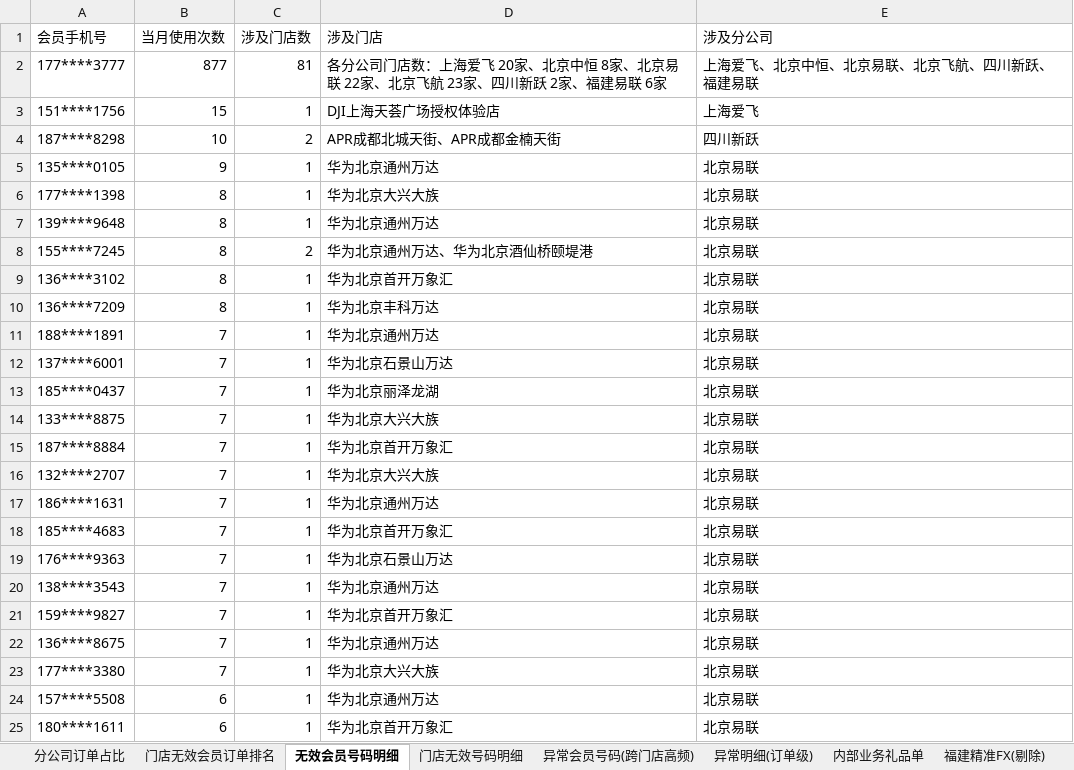
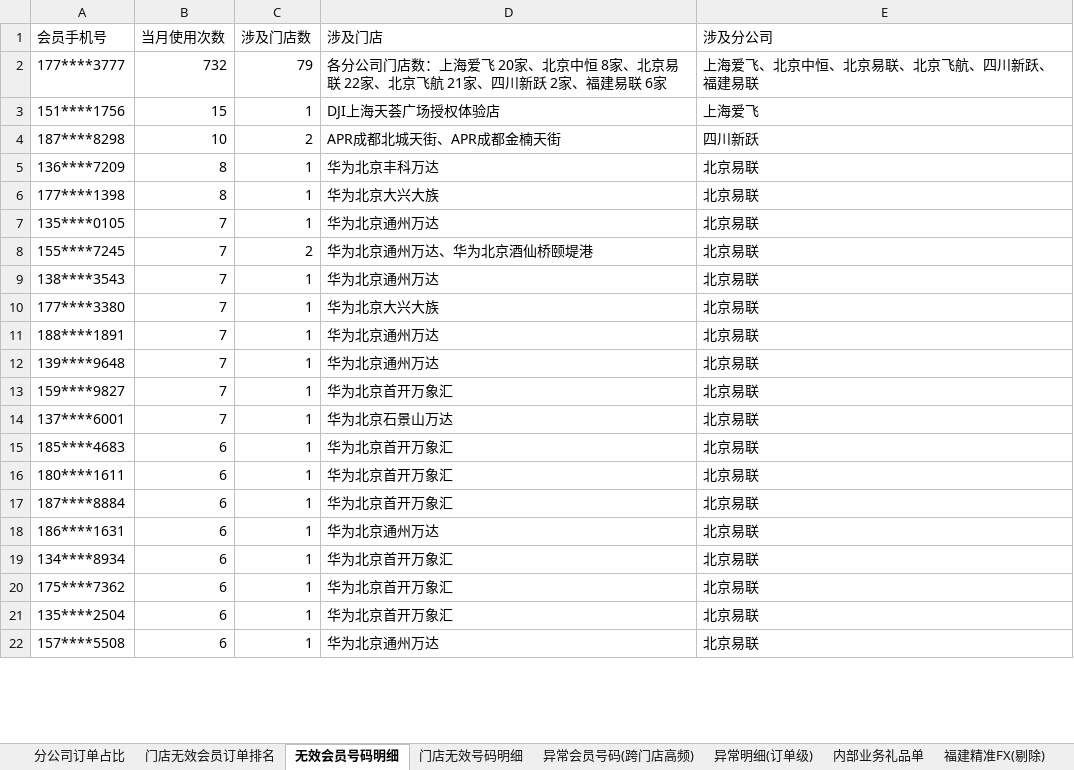
Before and after one commit to panghao007/retail-dashboard, an Excel workbook: d/2026-10-27_会员有效性分析.xlsx, sheet 无效会员号码明细, drawn as a sheet; only a part is shown; values as stored, in another font and other column widths than the file's, no borders; removed rows and columns are numbered as before the commit, all else as after; the diff covers the shown part only; the diff names each change by its address in the sheet, - before the commit and + after, or states it on an @@ line.

```diff
--- a/d/2026-10-27_会员有效性分析.xlsx (sheet 无效会员号码明细)
+++ b/d/2026-10-27_会员有效性分析.xlsx (sheet 无效会员号码明细)
-B2 (当月使用次数): 877
+B2 (当月使用次数): 732
-C2 (涉及门店数): 81
+C2 (涉及门店数): 79
-D2 (涉及门店): …京飞航 23家、四川…
+D2 (涉及门店): …京飞航 21家、四川…
-A5 (会员手机号): 135****0105
+A5 (会员手机号): 136****7209
-B5 (当月使用次数): 9
+B5 (当月使用次数): 8
-D5 (涉及门店): 华为北京通州万达
+D5 (涉及门店): 华为北京丰科万达
-A7 (会员手机号): 139****9648
+A7 (会员手机号): 135****0105
-B7:B9 (当月使用次数): 8
+B7:B9 (当月使用次数): 7
-A9 (会员手机号): 136****3102
+A9 (会员手机号): 138****3543
-D9 (涉及门店): 华为北京首开万象汇
+D9 (涉及门店): 华为北京通州万达
-row 10: 136****7209 | 8 | 1 | 华为北京丰科万达 | 北京易联
@@ row 23 moved to row 10: 177****3380 @@
+row 12: 139****9648 | 7 | 1 | 华为北京通州万达 | 北京易联
@@ row 21 moved to row 13: 159****9827 @@
-A15 (会员手机号): 185****0437
+A15 (会员手机号): 185****4683
-B15 (当月使用次数): 7
+B15 (当月使用次数): 6
-D15 (涉及门店): 华为北京丽泽龙湖
+D15 (涉及门店): 华为北京首开万象汇
-row 14: 133****8875 | 7 | 1 | 华为北京大兴大族 | 北京易联
@@ row 25 moved to row 16: 180****1611 @@
-B17 (当月使用次数): 7
+B17 (当月使用次数): 6
-row 16: 132****2707 | 7 | 1 | 华为北京大兴大族 | 北京易联
-B18:B19 (当月使用次数): 7
+B18:B19 (当月使用次数): 6
-A19 (会员手机号): 185****4683
+A19 (会员手机号): 134****8934
-row 19: 176****9363 | 7 | 1 | 华为北京石景山万达 | 北京易联
-row 20: 138****3543 | 7 | 1 | 华为北京通州万达 | 北京易联
-A20 (会员手机号): 136****8675
+A20 (会员手机号): 175****7362
-B20 (当月使用次数): 7
+B20 (当月使用次数): 6
-D20 (涉及门店): 华为北京通州万达
+D20 (涉及门店): 华为北京首开万象汇
@@ row 28 moved to row 21: 135****2504 @@
```
Also changed, not shown: 31 added rows, 134 removed rows, 205 moved rows and 80 edited cells elsewhere in this sheet, sheet 异常明细(订单级), sheet 门店无效号码明细, sheet 门店无效会员订单排名, sheet 分公司订单占比, sheet 异常会员号码(跨门店高频), 5 other files.
